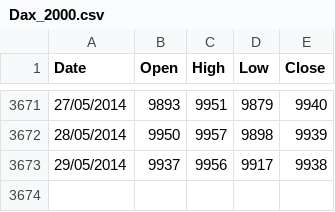
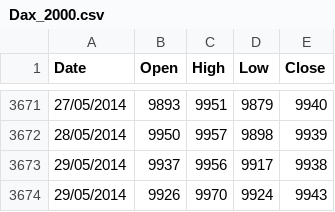
Before and after one commit to allanx38/Trading, a CSV file: Data/Dax_2000.csv, drawn as a sheet; only a part is shown, gaps mark what is left out; the diff names each change by its address in the sheet, - before the commit and + after, or states it on an @@ line.

```diff
--- a/Data/Dax_2000.csv
+++ b/Data/Dax_2000.csv
+row 3674: 29/05/2014 | 9926 | 9970 | 9924 | 9943
```
Also changed, not shown: Data/CAC_2000.csv, Data/Dow_2000.csv, 4 other files.
